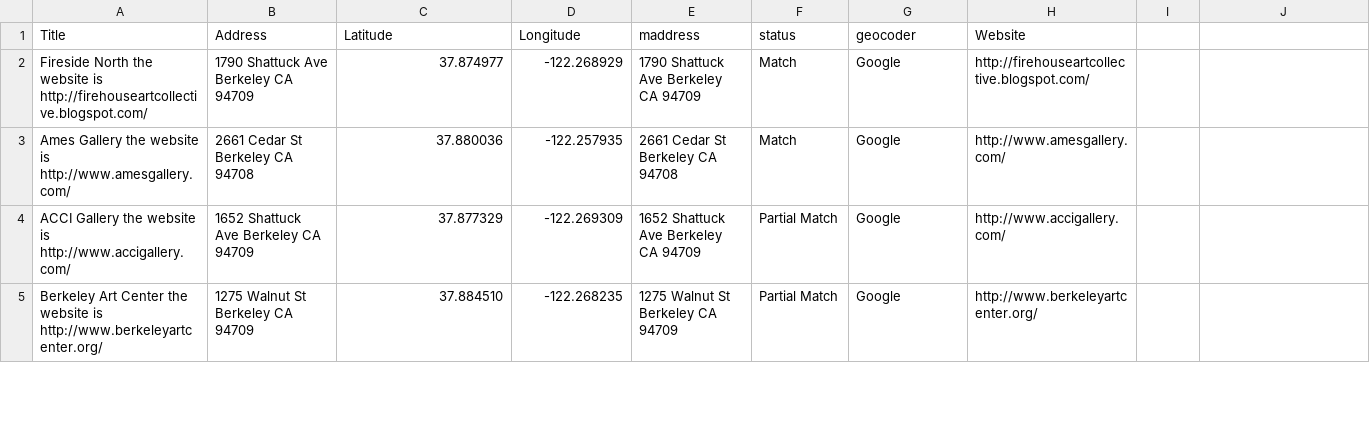
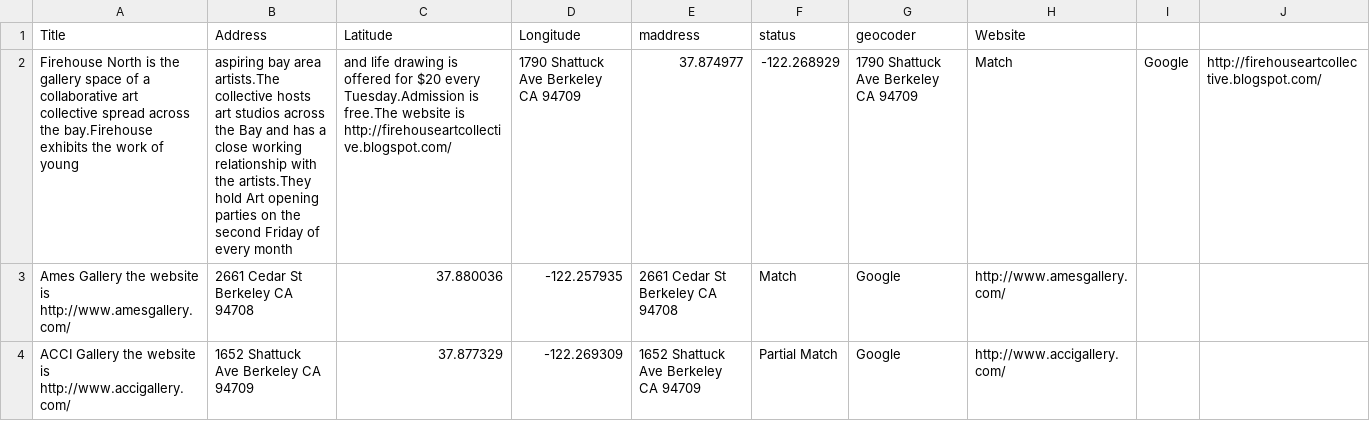
Before and after one commit to rrfielding/simplepipmap, a CSV file: data.csv, drawn as a sheet; only a part is shown; the shorter side is filled out with more unchanged rows; removed rows and columns are numbered as before the commit, all else as after; the diff names each change by its address in the sheet, - before the commit and + after, or states it on an @@ line.

Commit message:
Update data.csv

```diff
--- a/data.csv
+++ b/data.csv
-row 2: Fireside North the website is http://firehouseartcollective.blogspot.com/ | 1790 Shattuck Ave Berkeley CA 94709 | 37.874977 | -122.268929 | 1790 Shattuck Ave Berkeley CA 94709 | Match | Google | http://firehouseartcollective.blogspot.com/
+row 2: Firehouse North is the gallery space of a collaborative art collective spread across the bay.Firehouse exhibits the work of young | aspiring bay area artists.The collective hosts art studios across the Bay and has a close working relationship with the artists.They hold Art opening parties on the second Friday of every month | and life drawing is offered for $20 every Tuesday.Admission is free.The website is http://firehouseartcollective.blogspot.com/ | 1790 Shattuck Ave Berkeley CA 94709 | 37.874977 | -122.268929 | 1790 Shattuck Ave Berkeley CA 94709 | Match | Google | http://firehouseartcollective.blogspot.com/
```
